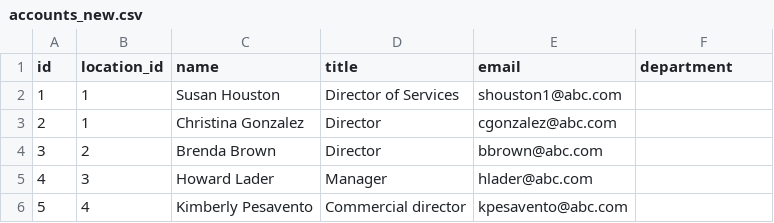
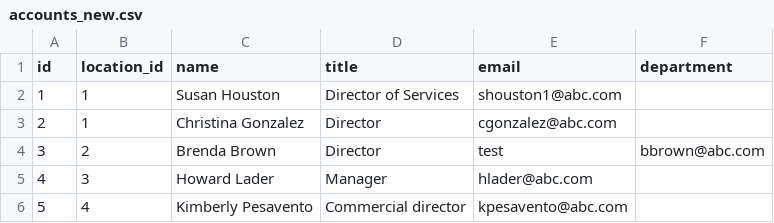
Before and after one commit to Lashchuck/Employee-account-normalizer, a CSV file: accounts_new.csv, drawn as a sheet; only a part is shown.

Commit message:
task1

```diff
--- a/accounts_new.csv
+++ b/accounts_new.csv
@@ -3,3 +3,3 @@ id,location_id,name,title,email,department
 2,1,Christina Gonzalez,Director,cgonzalez@abc.com,
-3,2,Brenda Brown,Director,bbrown@abc.com,
+3,2,Brenda Brown,Director,test,bbrown@abc.com,
 4,3,Howard Lader,Manager,hlader@abc.com,
```
